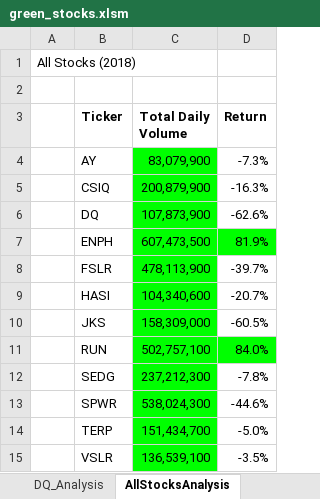
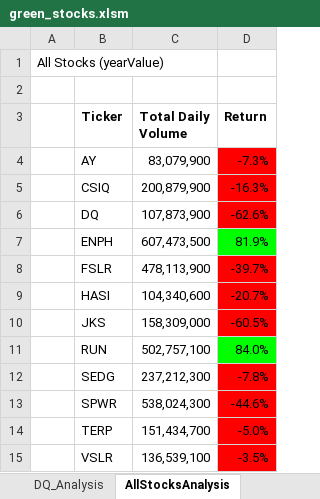
Before and after one commit to lindaperez/2_bk_Stocks-Analysis, an Excel workbook: green_stocks.xlsm, sheet AllStocksAnalysis, drawn as a sheet; values as stored, in another font and other column widths than the file's, no borders; charts and pictures not drawn; the diff names each change by its address in the sheet, - before the commit and + after, or states it on an @@ line.

```diff
--- a/green_stocks.xlsm (sheet AllStocksAnalysis)
+++ b/green_stocks.xlsm (sheet AllStocksAnalysis)
-A1: All Stocks (2018)
+A1: All Stocks (yearValue)
-C4:C15 fill: #00FF00
+C4:C15 fill: none
-D4:D6 fill: none
+D4:D6 fill: #FF0000
-D8:D10 fill: none
+D8:D10 fill: #FF0000
-D12:D15 fill: none
+D12:D15 fill: #FF0000
```
Also changed, not shown: sheet 2018, other sheet tabs, charts or pictures.
